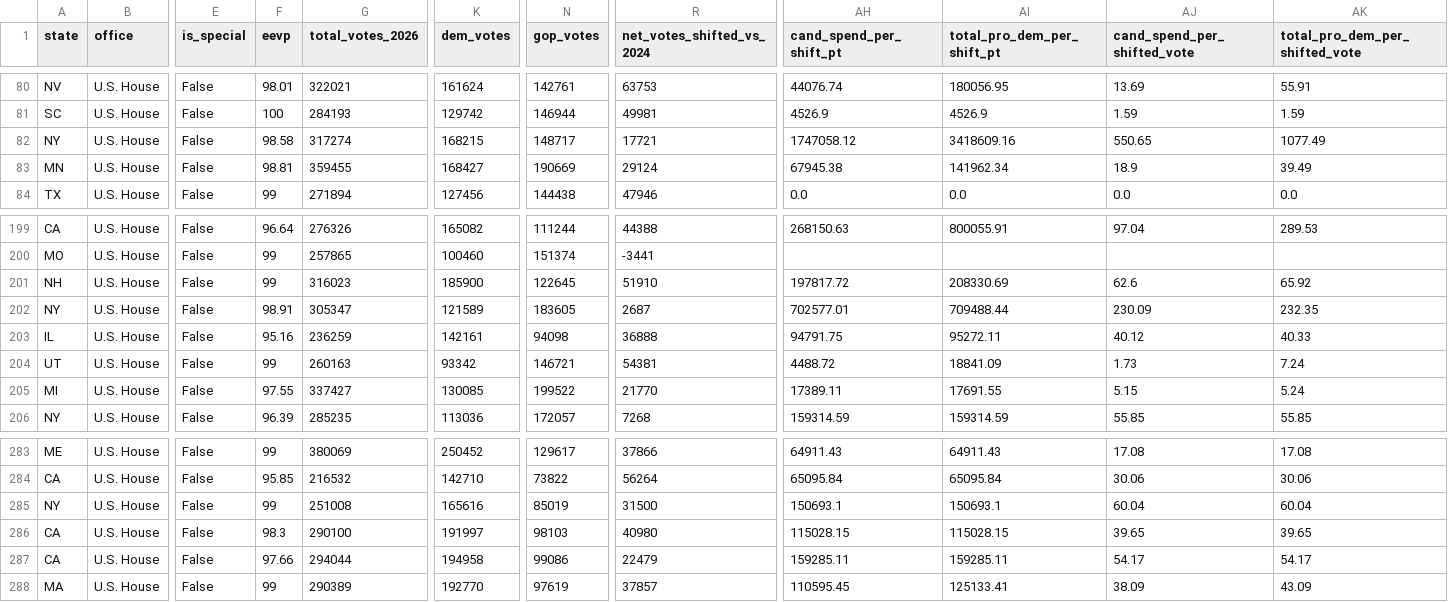
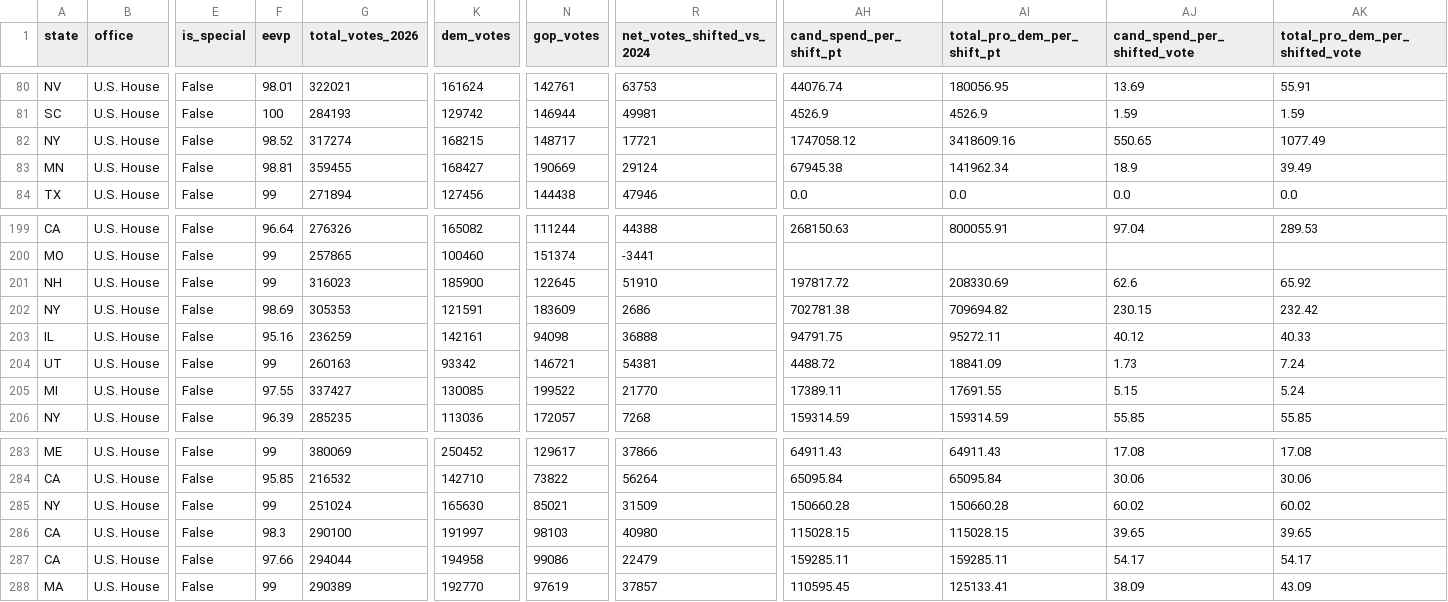
Before and after one commit to mike10010100/elections-2026, a CSV file: site_data/fec_moneyball_house_2026.csv, drawn as a sheet; only a part is shown, gaps mark what is left out; the diff names each change by its address in the sheet, - before the commit and + after, or states it on an @@ line.

Commit message:
chore(data): auto-update live 2026 election results & analysis charts

```diff
--- a/site_data/fec_moneyball_house_2026.csv
+++ b/site_data/fec_moneyball_house_2026.csv
-F82 (eevp): 98.58
+F82 (eevp): 98.52
-F202 (eevp): 98.91
+F202 (eevp): 98.69
-G202 (total_votes_2026): 305347
+G202 (total_votes_2026): 305353
-K202 (dem_votes): 121589
+K202 (dem_votes): 121591
-N202 (gop_votes): 183605
+N202 (gop_votes): 183609
-R202 (net_votes_shifted_vs_2024): 2687
+R202 (net_votes_shifted_vs_2024): 2686
-AH202 (cand_spend_per_shift_pt): 702577.01
+AH202 (cand_spend_per_shift_pt): 702781.38
-AI202 (total_pro_dem_per_shift_pt): 709488.44
+AI202 (total_pro_dem_per_shift_pt): 709694.82
-AJ202 (cand_spend_per_shifted_vote): 230.09
+AJ202 (cand_spend_per_shifted_vote): 230.15
-AK202 (total_pro_dem_per_shifted_vote): 232.35
+AK202 (total_pro_dem_per_shifted_vote): 232.42
-G285 (total_votes_2026): 251008
+G285 (total_votes_2026): 251024
-K285 (dem_votes): 165616
+K285 (dem_votes): 165630
-N285 (gop_votes): 85019
+N285 (gop_votes): 85021
-R285 (net_votes_shifted_vs_2024): 31500
+R285 (net_votes_shifted_vs_2024): 31509
-AH285 (cand_spend_per_shift_pt): 150693.1
+AH285 (cand_spend_per_shift_pt): 150660.28
-AI285 (total_pro_dem_per_shift_pt): 150693.1
+AI285 (total_pro_dem_per_shift_pt): 150660.28
-AJ285 (cand_spend_per_shifted_vote): 60.04
+AJ285 (cand_spend_per_shifted_vote): 60.02
-AK285 (total_pro_dem_per_shifted_vote): 60.04
+AK285 (total_pro_dem_per_shifted_vote): 60.02
```
Also changed, not shown: 14 other files.
